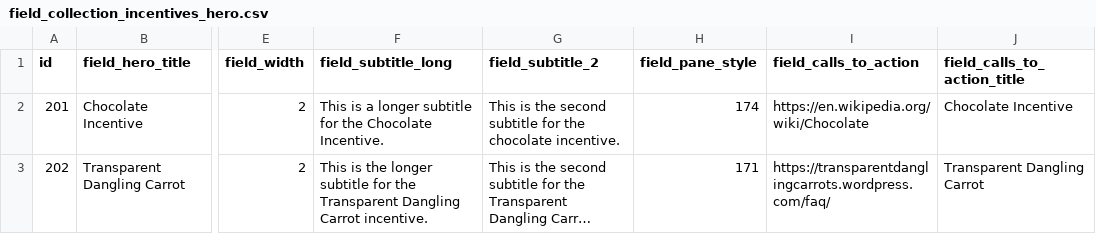
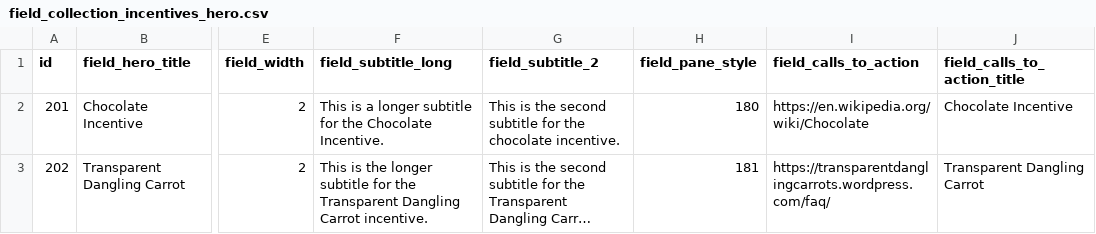
Before and after one commit to StartupInADay/Los-Angeles-California, a CSV file: modules/custom/sbp_migrate/import/field_collection_incentives_hero.csv, drawn as a sheet; only a part is shown, gaps mark what is left out; long unchanged cells end in …; the diff names each change by its address in the sheet, - before the commit and + after, or states it on an @@ line.

```diff
--- a/modules/custom/sbp_migrate/import/field_collection_incentives_hero.csv
+++ b/modules/custom/sbp_migrate/import/field_collection_incentives_hero.csv
-H2 (field_pane_style): 174
+H2 (field_pane_style): 180
-H3 (field_pane_style): 171
+H3 (field_pane_style): 181
```
Also changed, not shown: modules/custom/sbp_migrate/import/business_portal_wizard_sections.csv, modules/custom/sbp_migrate/import/field_collection_department_hero.csv, 52 other files.
